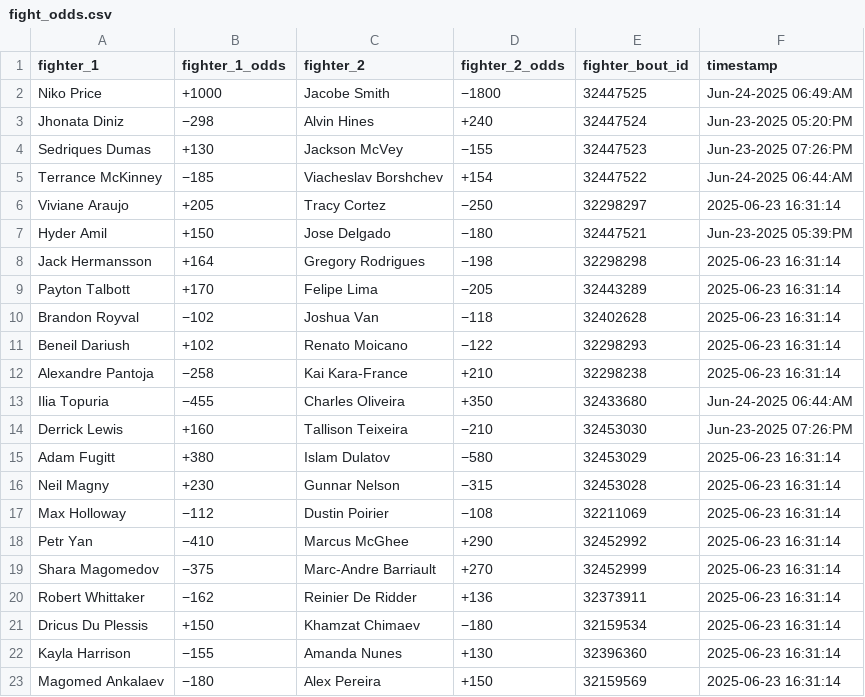
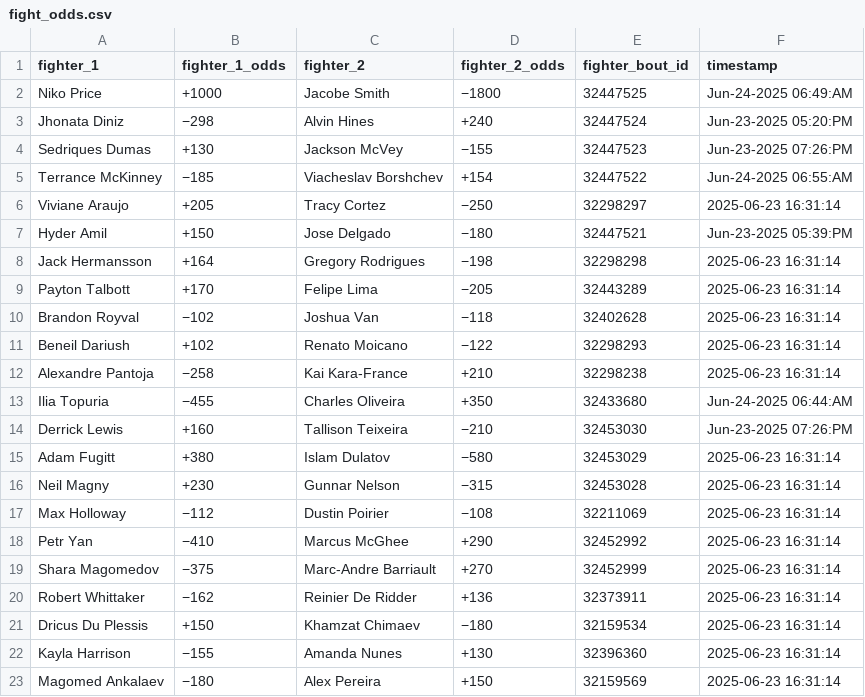
Before and after one commit to socialatm/draftkings, a CSV file: fight_odds.csv, drawn as a sheet.

```diff
--- a/fight_odds.csv
+++ b/fight_odds.csv
@@ -4,3 +4,3 @@ Jhonata Diniz,−298,Alvin Hines,+240,32447524,Jun-23-2025 05:20:PM
 Sedriques Dumas,+130,Jackson McVey,−155,32447523,Jun-23-2025 07:26:PM
-Terrance McKinney,−185,Viacheslav Borshchev,+154,32447522,Jun-24-2025 06:44:AM
+Terrance McKinney,−185,Viacheslav Borshchev,+154,32447522,Jun-24-2025 06:55:AM
 Viviane Araujo,+205,Tracy Cortez,−250,32298297,2025-06-23 16:31:14
```
Also changed, not shown: 2 other files.
